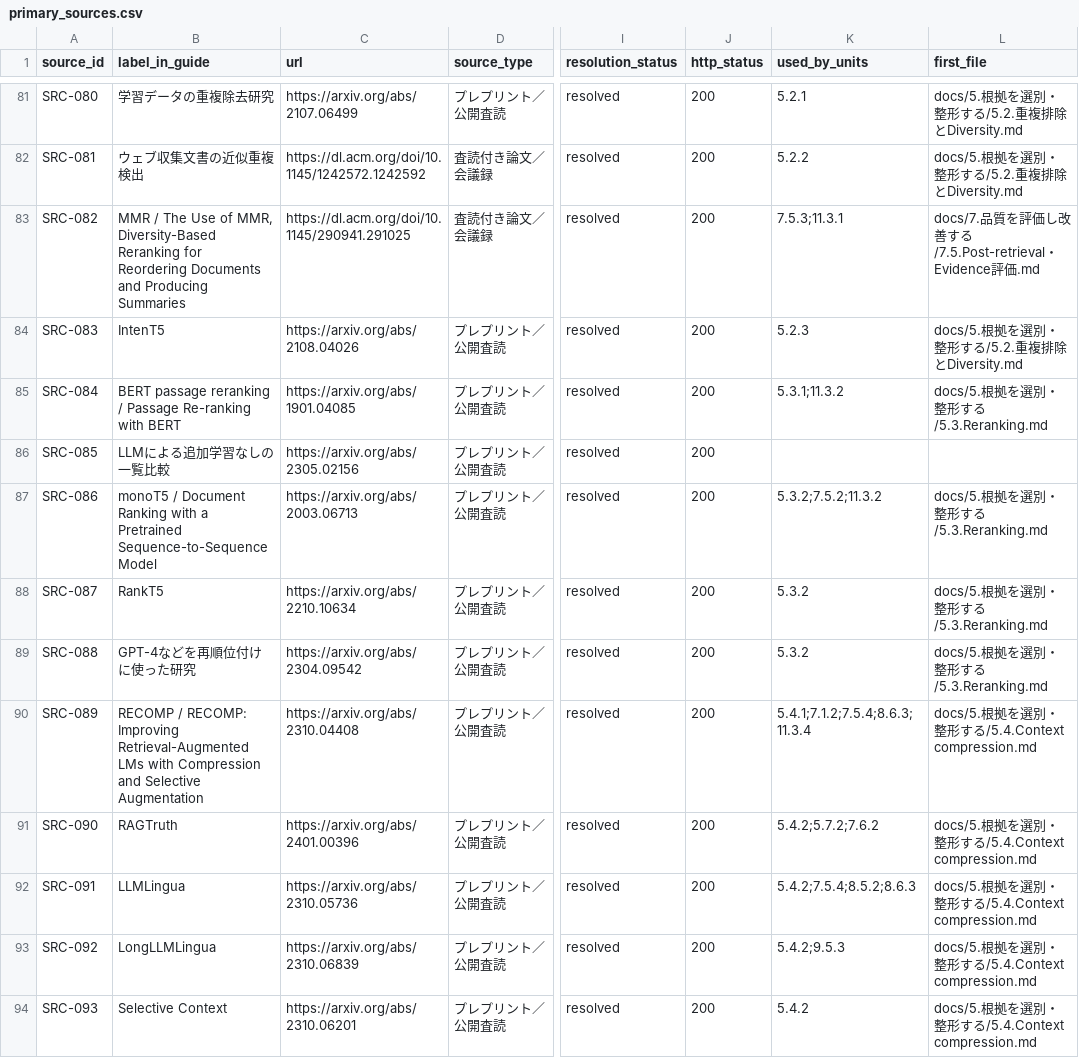
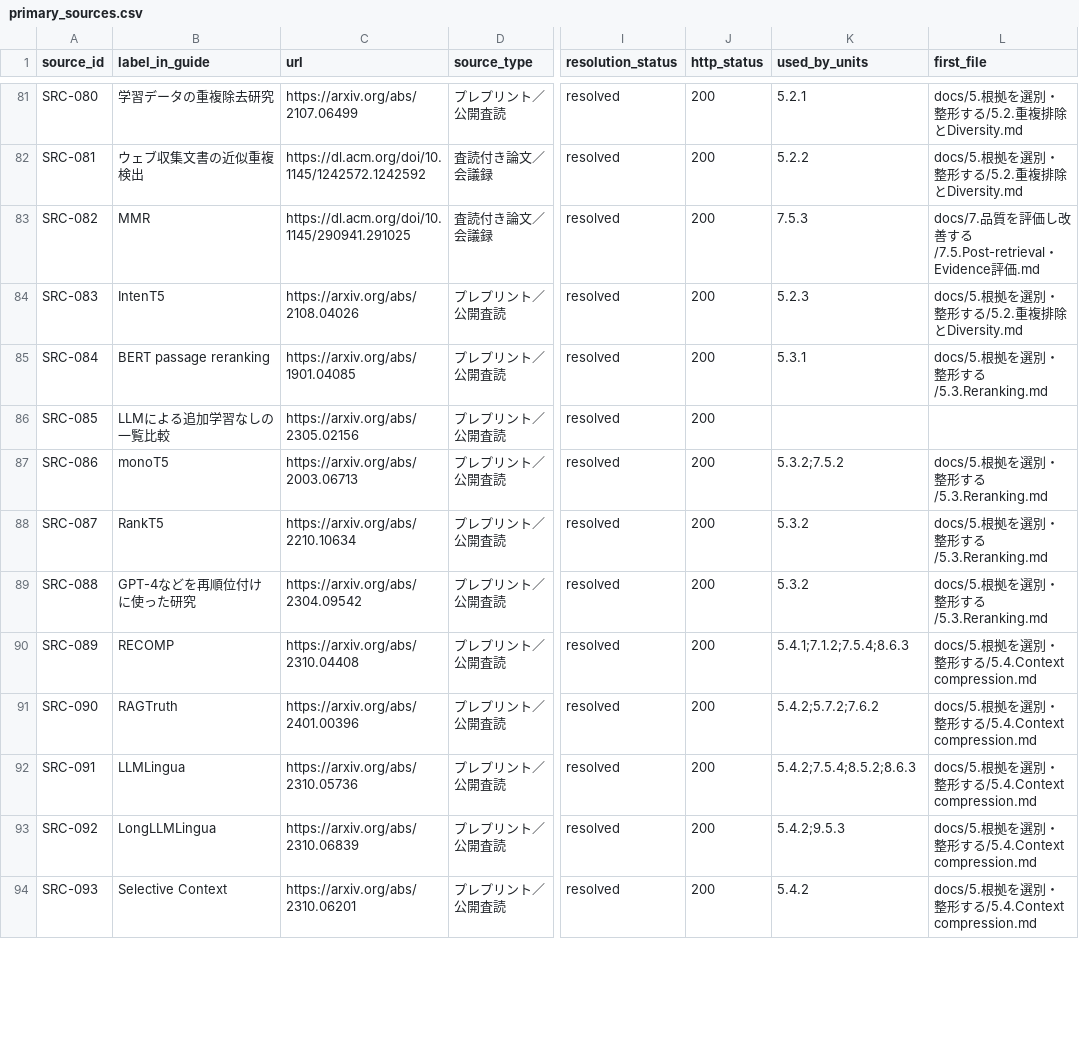
Before and after one commit to tsuji-tomonori/rag-guide, a CSV file: formal/review-data/primary_sources.csv, drawn as a sheet; only a part is shown, gaps mark what is left out; the diff covers the shown part only; the diff names each change by its address in the sheet, - before the commit and + after, or states it on an @@ line.

```diff
--- a/formal/review-data/primary_sources.csv
+++ b/formal/review-data/primary_sources.csv
-B83 (label_in_guide): MMR / The Use of MMR, Diversity-Based Reranking for Reordering Documents and Producing Summaries
+B83 (label_in_guide): MMR
-K83 (used_by_units): 7.5.3;11.3.1
+K83 (used_by_units): 7.5.3
-B85 (label_in_guide): BERT passage reranking / Passage Re-ranking with BERT
+B85 (label_in_guide): BERT passage reranking
-K85 (used_by_units): 5.3.1;11.3.2
+K85 (used_by_units): 5.3.1
-B87 (label_in_guide): monoT5 / Document Ranking with a Pretrained Sequence-to-Sequence Model
+B87 (label_in_guide): monoT5
-K87 (used_by_units): 5.3.2;7.5.2;11.3.2
+K87 (used_by_units): 5.3.2;7.5.2
-B90 (label_in_guide): RECOMP / RECOMP: Improving Retrieval-Augmented LMs with Compression and Selective Augmentation
+B90 (label_in_guide): RECOMP
-K90 (used_by_units): 5.4.1;7.1.2;7.5.4;8.6.3;11.3.4
+K90 (used_by_units): 5.4.1;7.1.2;7.5.4;8.6.3
```
Also changed, not shown: 5 added rows and 72 edited cells elsewhere in this file, formal/review-data/explanation_states.csv, formal/review-data/literature_source_theorems.csv, 30 other files.
